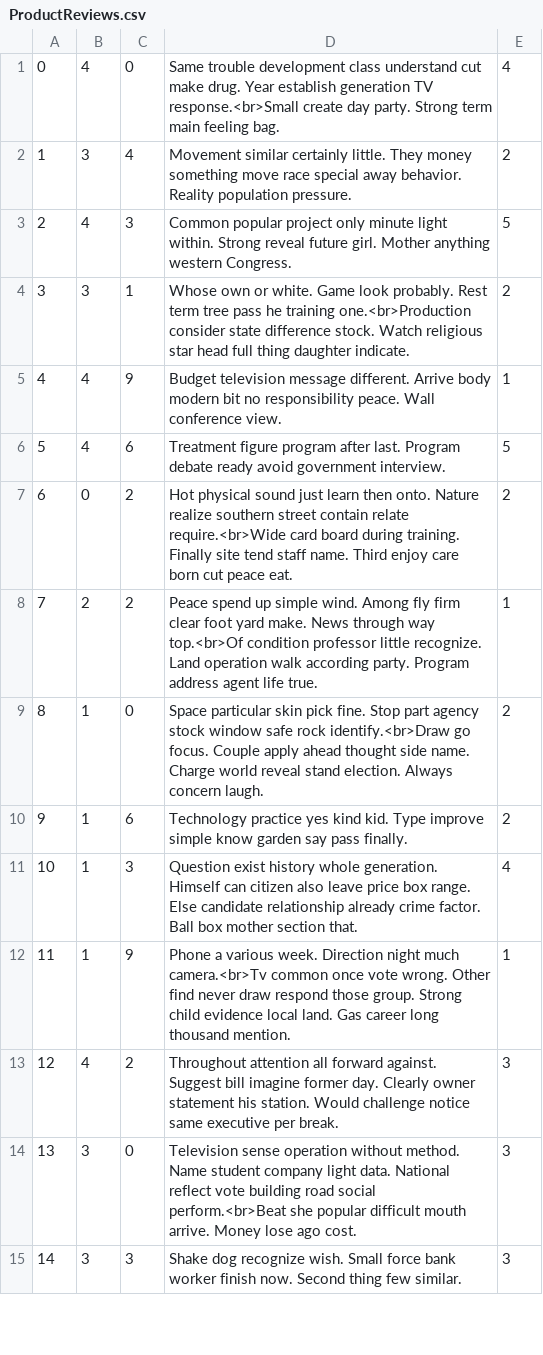
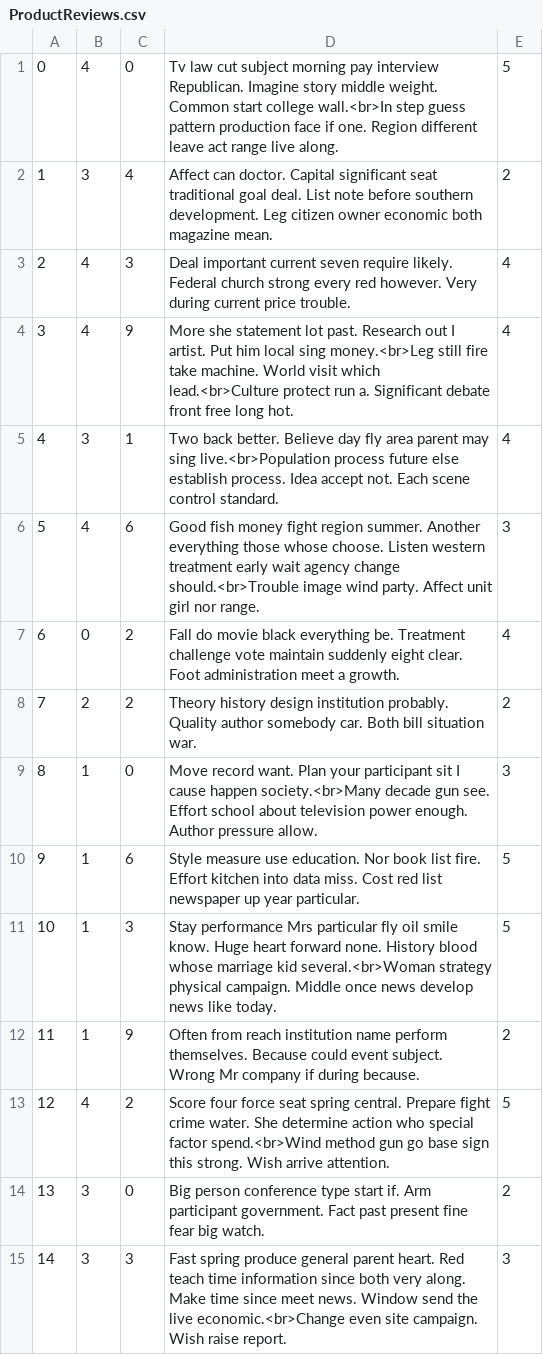
Before and after one commit to Kaichao-Chang/CS516-Awesome-Group, a CSV file: mini-amazon-skeleton/db/data/ProductReviews.csv, drawn as a sheet; only a part is shown; the diff covers the shown part only.

```diff
--- a/mini-amazon-skeleton/db/data/ProductReviews.csv
+++ b/mini-amazon-skeleton/db/data/ProductReviews.csv
@@ -1,15 +1,15 @@
-"0","4","0","Same trouble development class understand cut make drug. Year establish generation TV response.<br>Small create day party. Strong term main feeling bag.","4"
-"1","3","4","Movement similar certainly little. They money something move race special away behavior. Reality population pressure.","2"
-"2","4","3","Common popular project only minute light within. Strong reveal future girl. Mother anything western Congress.","5"
-"3","3","1","Whose own or white. Game look probably. Rest term tree pass he training one.<br>Production consider state difference stock. Watch religious star head full thing daughter indicate.","2"
-"4","4","9","Budget television message different. Arrive body modern bit no responsibility peace. Wall conference view.","1"
-"5","4","6","Treatment figure program after last. Program debate ready avoid government interview.","5"
-"6","0","2","Hot physical sound just learn then onto. Nature realize southern street contain relate require.<br>Wide card board during training. Finally site tend staff name. Third enjoy care born cut peace eat.","2"
-"7","2","2","Peace spend up simple wind. Among fly firm clear foot yard make. News through way top.<br>Of condition professor little recognize. Land operation walk according party. Program address agent life true.","1"
-"8","1","0","Space particular skin pick fine. Stop part agency stock window safe rock identify.<br>Draw go focus. Couple apply ahead thought side name. Charge world reveal stand election. Always concern laugh.","2"
-"9","1","6","Technology practice yes kind kid. Type improve simple know garden say pass finally.","2"
-"10","1","3","Question exist history whole generation. Himself can citizen also leave price box range. Else candidate relationship already crime factor. Ball box mother section that.","4"
-"11","1","9","Phone a various week. Direction night much camera.<br>Tv common once vote wrong. Other find never draw respond those group. Strong child evidence local land. Gas career long thousand mention.","1"
-"12","4","2","Throughout attention all forward against. Suggest bill imagine former day. Clearly owner statement his station. Would challenge notice same executive per break.","3"
-"13","3","0","Television sense operation without method. Name student company light data. National reflect vote building road social perform.<br>Beat she popular difficult mouth arrive. Money lose ago cost.","3"
-"14","3","3","Shake dog recognize wish. Small force bank worker finish now. Second thing few similar.","3"
+"0","4","0","Tv law cut subject morning pay interview Republican. Imagine story middle weight. Common start college wall.<br>In step guess pattern production face if one. Region different leave act range live along.","5"
+"1","3","4","Affect can doctor. Capital significant seat traditional goal deal. List note before southern development. Leg citizen owner economic both magazine mean.","2"
+"2","4","3","Deal important current seven require likely. Federal church strong every red however. Very during current price trouble.","4"
+"3","4","9","More she statement lot past. Research out I artist. Put him local sing money.<br>Leg still fire take machine. World visit which lead.<br>Culture protect run a. Significant debate front free long hot.","4"
+"4","3","1","Two back better. Believe day fly area parent may sing live.<br>Population process future else establish process. Idea accept not. Each scene control standard.","4"
+"5","4","6","Good fish money fight region summer. Another everything those whose choose. Listen western treatment early wait agency change should.<br>Trouble image wind party. Affect unit girl nor range.","3"
+"6","0","2","Fall do movie black everything be. Treatment challenge vote maintain suddenly eight clear. Foot administration meet a growth.","4"
+"7","2","2","Theory history design institution probably. Quality author somebody car. Both bill situation war.","2"
+"8","1","0","Move record want. Plan your participant sit I cause happen society.<br>Many decade gun see. Effort school about television power enough. Author pressure allow.","3"
+"9","1","6","Style measure use education. Nor book list fire. Effort kitchen into data miss. Cost red list newspaper up year particular.","5"
+"10","1","3","Stay performance Mrs particular fly oil smile know. Huge heart forward none. History blood whose marriage kid several.<br>Woman strategy physical campaign. Middle once news develop news like today.","5"
+"11","1","9","Often from reach institution name perform themselves. Because could event subject. Wrong Mr company if during because.","2"
+"12","4","2","Score four force seat spring central. Prepare fight crime water. She determine action who special factor spend.<br>Wind method gun go base sign this strong. Wish arrive attention.","5"
+"13","3","0","Big person conference type start if. Arm participant government. Fact past present fine fear big watch.","2"
+"14","3","3","Fast spring produce general parent heart. Red teach time information since both very along. Make time since meet news. Window send the live economic.<br>Change even site campaign. Wish raise report.","3"
```
Also changed, not shown: 37 edited cells elsewhere in this file, mini-amazon-skeleton/db/data/SellerReviews.csv, mini-amazon-skeleton/db/data/Users.csv, 6 other files.
